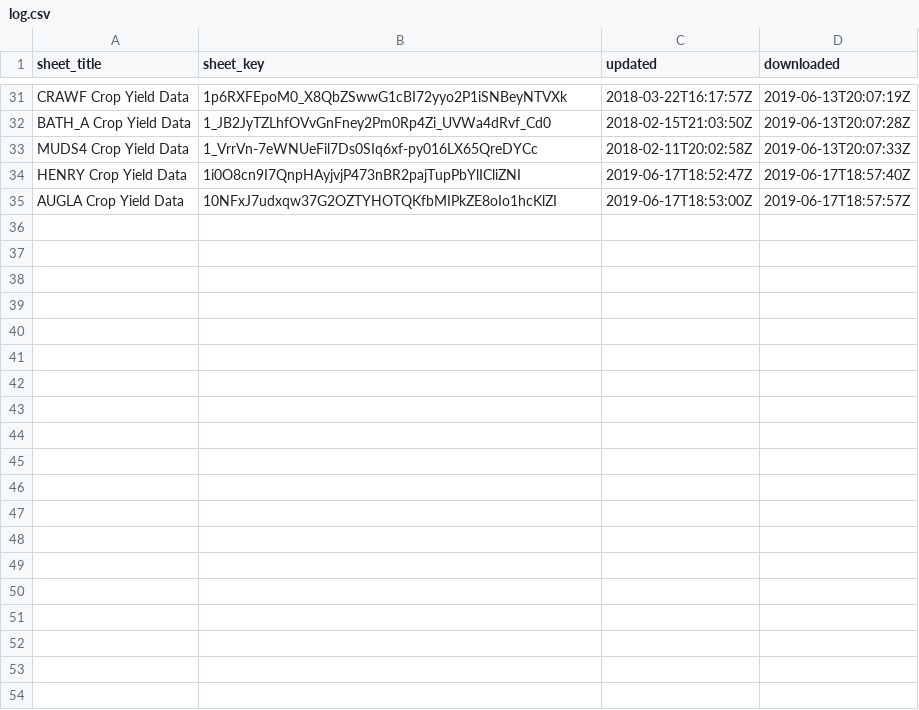
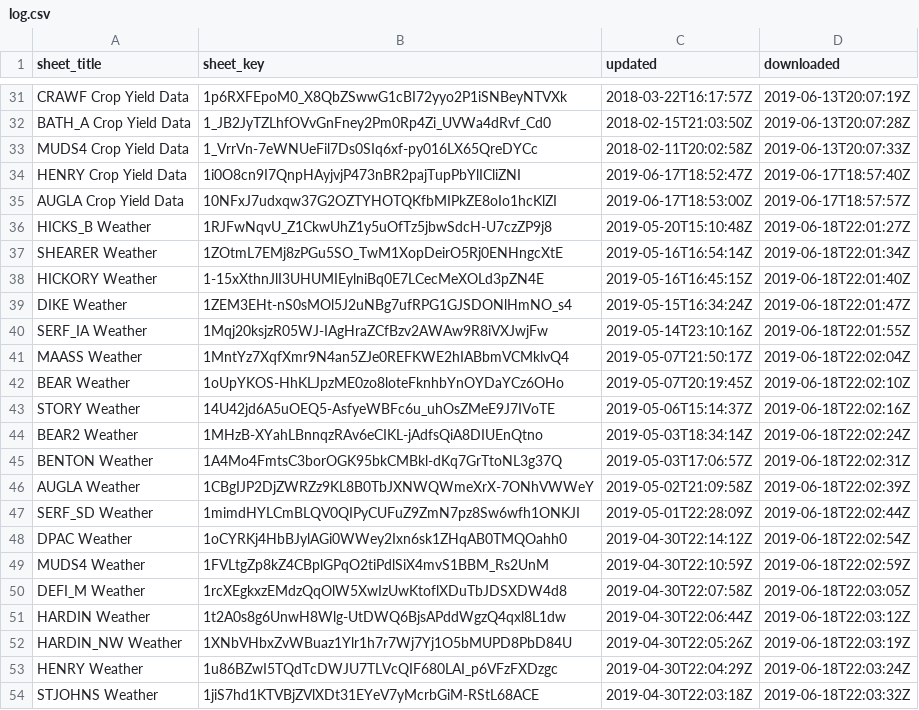
Before and after one commit to giorgichi/td-data-compilation, a CSV file: Input_Data/log.csv, drawn as a sheet; only a part is shown, gaps mark what is left out; the diff covers the shown part only; the diff names each change by its address in the sheet, - before the commit and + after, or states it on an @@ line.

Commit message:
log downloads of weather data

```diff
--- a/Input_Data/log.csv
+++ b/Input_Data/log.csv
+row 36: HICKS_B Weather | 1RJFwNqvU_Z1CkwUhZ1y5uOfTz5jbwSdcH-U7czZP9j8 | 2019-05-20T15:10:48Z | 2019-06-18T22:01:27Z
+row 37: SHEARER Weather | 1ZOtmL7EMj8zPGu5SO_TwM1XopDeirO5Rj0ENHngcXtE | 2019-05-16T16:54:14Z | 2019-06-18T22:01:34Z
+row 38: HICKORY Weather | 1-15xXthnJlI3UHUMIEylniBq0E7LCecMeXOLd3pZN4E | 2019-05-16T16:45:15Z | 2019-06-18T22:01:40Z
+row 39: DIKE Weather | 1ZEM3EHt-nS0sMOl5J2uNBg7ufRPG1GJSDONlHmNO_s4 | 2019-05-15T16:34:24Z | 2019-06-18T22:01:47Z
+row 40: SERF_IA Weather | 1Mqj20ksjzR05WJ-IAgHraZCfBzv2AWAw9R8iVXJwjFw | 2019-05-14T23:10:16Z | 2019-06-18T22:01:55Z
+row 41: MAASS Weather | 1MntYz7XqfXmr9N4an5ZJe0REFKWE2hIABbmVCMklvQ4 | 2019-05-07T21:50:17Z | 2019-06-18T22:02:04Z
+row 42: BEAR Weather | 1oUpYKOS-HhKLJpzME0zo8loteFknhbYnOYDaYCz6OHo | 2019-05-07T20:19:45Z | 2019-06-18T22:02:10Z
+row 43: STORY Weather | 14U42jd6A5uOEQ5-AsfyeWBFc6u_uhOsZMeE9J7IVoTE | 2019-05-06T15:14:37Z | 2019-06-18T22:02:16Z
+row 44: BEAR2 Weather | 1MHzB-XYahLBnnqzRAv6eCIKL-jAdfsQiA8DIUEnQtno | 2019-05-03T18:34:14Z | 2019-06-18T22:02:24Z
+row 45: BENTON Weather | 1A4Mo4FmtsC3borOGK95bkCMBkl-dKq7GrTtoNL3g37Q | 2019-05-03T17:06:57Z | 2019-06-18T22:02:31Z
+row 46: AUGLA Weather | 1CBgIJP2DjZWRZz9KL8B0TbJXNWQWmeXrX-7ONhVWWeY | 2019-05-02T21:09:58Z | 2019-06-18T22:02:39Z
+row 47: SERF_SD Weather | 1mimdHYLCmBLQV0QIPyCUFuZ9ZmN7pz8Sw6wfh1ONKJI | 2019-05-01T22:28:09Z | 2019-06-18T22:02:44Z
+row 48: DPAC Weather | 1oCYRKj4HbBJylAGi0WWey2Ixn6sk1ZHqAB0TMQOahh0 | 2019-04-30T22:14:12Z | 2019-06-18T22:02:54Z
+row 49: MUDS4 Weather | 1FVLtgZp8kZ4CBplGPqO2tiPdlSiX4mvS1BBM_Rs2UnM | 2019-04-30T22:10:59Z | 2019-06-18T22:02:59Z
+row 50: DEFI_M Weather | 1rcXEgkxzEMdzQqOlW5XwIzUwKtoflXDuTbJDSXDW4d8 | 2019-04-30T22:07:58Z | 2019-06-18T22:03:05Z
+row 51: HARDIN Weather | 1t2A0s8g6UnwH8Wlg-UtDWQ6BjsAPddWgzQ4qxl8L1dw | 2019-04-30T22:06:44Z | 2019-06-18T22:03:12Z
+row 52: HARDIN_NW Weather | 1XNbVHbxZvWBuaz1Ylr1h7r7Wj7Yj1O5bMUPD8PbD84U | 2019-04-30T22:05:26Z | 2019-06-18T22:03:19Z
+row 53: HENRY Weather | 1u86BZwI5TQdTcDWJU7TLVcQIF680LAI_p6VFzFXDzgc | 2019-04-30T22:04:29Z | 2019-06-18T22:03:24Z
+row 54: STJOHNS Weather | 1jiS7hd1KTVBjZVlXDt31EYeV7yMcrbGiM-RStL68ACE | 2019-04-30T22:03:18Z | 2019-06-18T22:03:32Z
```
Also changed, not shown: 18 added rows elsewhere in this file.
